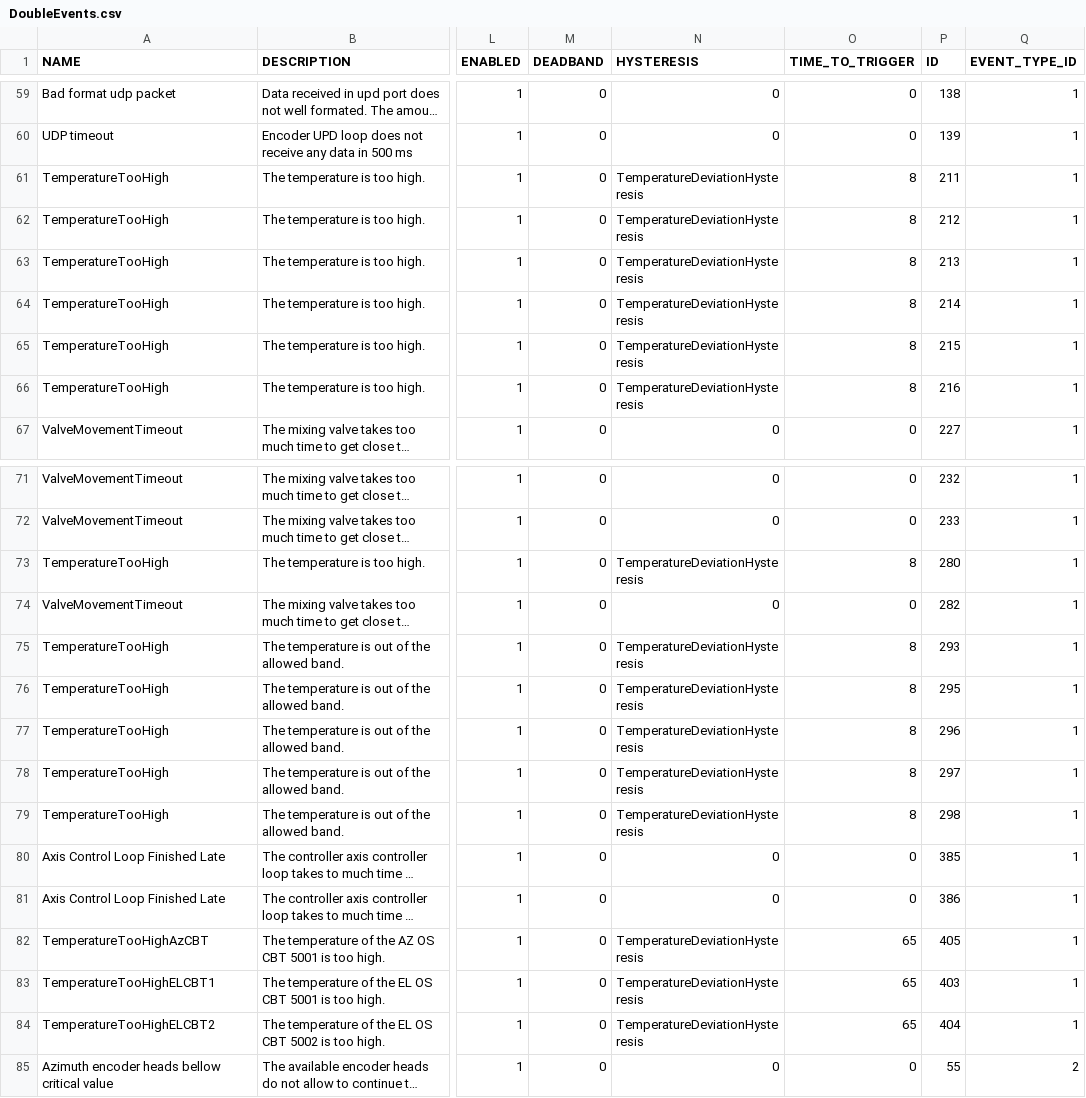
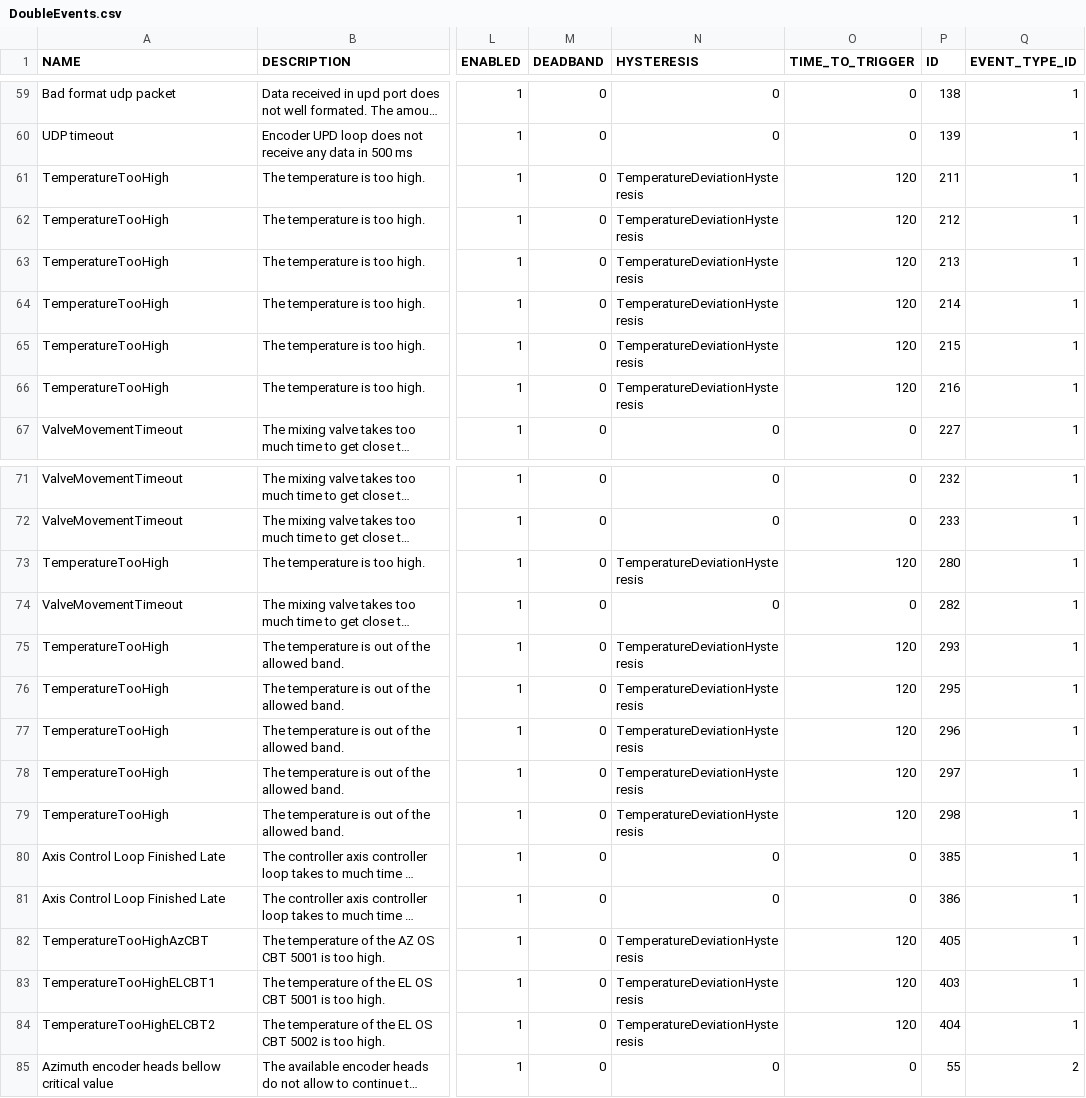
Before and after one commit to lsst-ts/ts_llconfig_mtcs, a CSV file: MTMount/DoubleEvents.csv, drawn as a sheet; only a part is shown, gaps mark what is left out; long unchanged cells end in …; the diff names each change by its address in the sheet, - before the commit and + after, or states it on an @@ line.

Commit message:
Files committed automatically by /home/lsst/LSST/mariadb-docker/settingsBackupCommit.sh script.

```diff
--- a/MTMount/DoubleEvents.csv
+++ b/MTMount/DoubleEvents.csv
-O61:O66 (TIME_TO_TRIGGER): 8
+O61:O66 (TIME_TO_TRIGGER): 120
-O73 (TIME_TO_TRIGGER): 8
+O73 (TIME_TO_TRIGGER): 120
-O75:O79 (TIME_TO_TRIGGER): 8
+O75:O79 (TIME_TO_TRIGGER): 120
-O82:O84 (TIME_TO_TRIGGER): 65
+O82:O84 (TIME_TO_TRIGGER): 120
```
